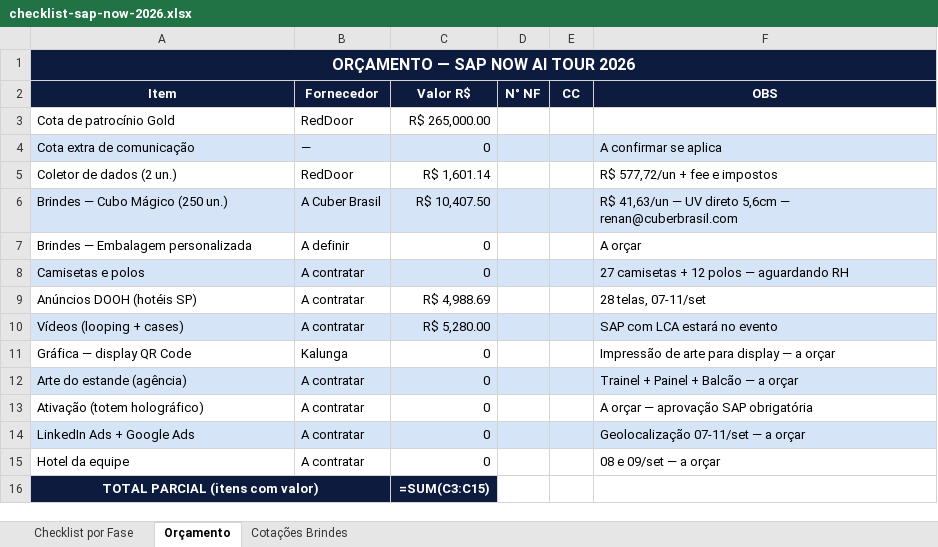
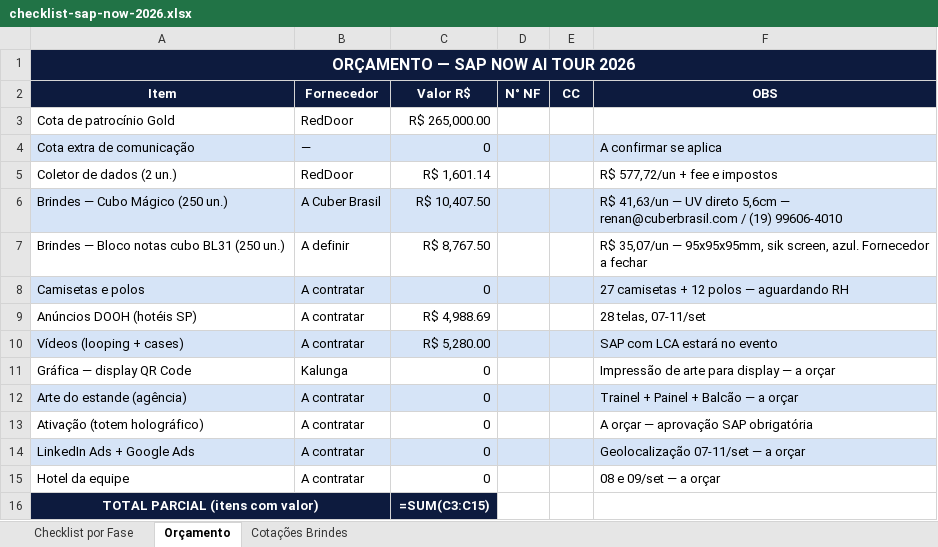
Before and after one commit to frsant96-gif/marketing-agents, an Excel workbook: eventos/sap-now-2026/checklist-sap-now-2026.xlsx, sheet Orçamento, drawn as a sheet; values as stored, in another font and other column widths than the file's, no borders; formulas without a stored value are shown as written; removed rows and columns are numbered as before the commit, all else as after; the diff names each change by its address in the sheet, - before the commit and + after, or states it on an @@ line.

```diff
--- a/eventos/sap-now-2026/checklist-sap-now-2026.xlsx (sheet Orçamento)
+++ b/eventos/sap-now-2026/checklist-sap-now-2026.xlsx (sheet Orçamento)
-F6 (OBS): …— renan@cuberbrasil.com
+F6 (OBS): …— renan@cuberbrasil.com / (19) 99606-4010
-row 7: Brindes — Embalagem personalizada | A definir | 0 |  |  | A orçar
+row 7: Brindes — Bloco notas cubo BL31 (250 un.) | A definir | R$ 8,767.50 |  |  | R$ 35,07/un — 95x95x95mm, sik screen, azul. Fornecedor a fechar
```
Also changed, not shown: sheet Cotações Brindes, 1 other file.
